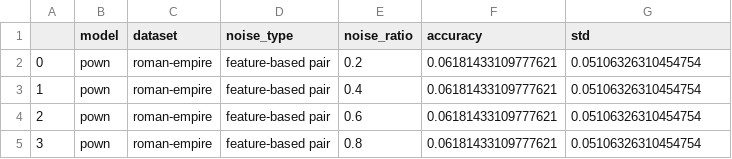
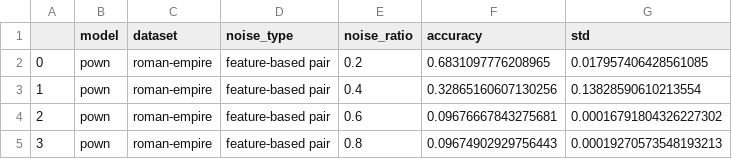
Before and after one commit to lambdaxpy/GNNs-Under-More-Realistic-Label-Noise, a CSV file: framework/output/results/pown/results_pown_re_fb.csv, drawn as a sheet.

Commit message:
Final Results

```diff
--- a/framework/output/results/pown/results_pown_re_fb.csv
+++ b/framework/output/results/pown/results_pown_re_fb.csv
@@ -1,5 +1,5 @@
 ,model,dataset,noise_type,noise_ratio,accuracy,std
-0,pown,roman-empire,feature-based pair,0.2,0.06181433109777621,0.05106326310454754
-1,pown,roman-empire,feature-based pair,0.4,0.06181433109777621,0.05106326310454754
-2,pown,roman-empire,feature-based pair,0.6,0.06181433109777621,0.05106326310454754
-3,pown,roman-empire,feature-based pair,0.8,0.06181433109777621,0.05106326310454754
+0,pown,roman-empire,feature-based pair,0.2,0.6831097776208965,0.017957406428561085
+1,pown,roman-empire,feature-based pair,0.4,0.32865160607130256,0.13828590610213554
+2,pown,roman-empire,feature-based pair,0.6,0.09676667843275681,0.00016791804326227302
+3,pown,roman-empire,feature-based pair,0.8,0.09674902929756443,0.00019270573548193213
```
Also changed, not shown: framework/output/results/pown/results.csv, framework/output/results/pown/results_pown_re_sb.csv, 14 other files.
